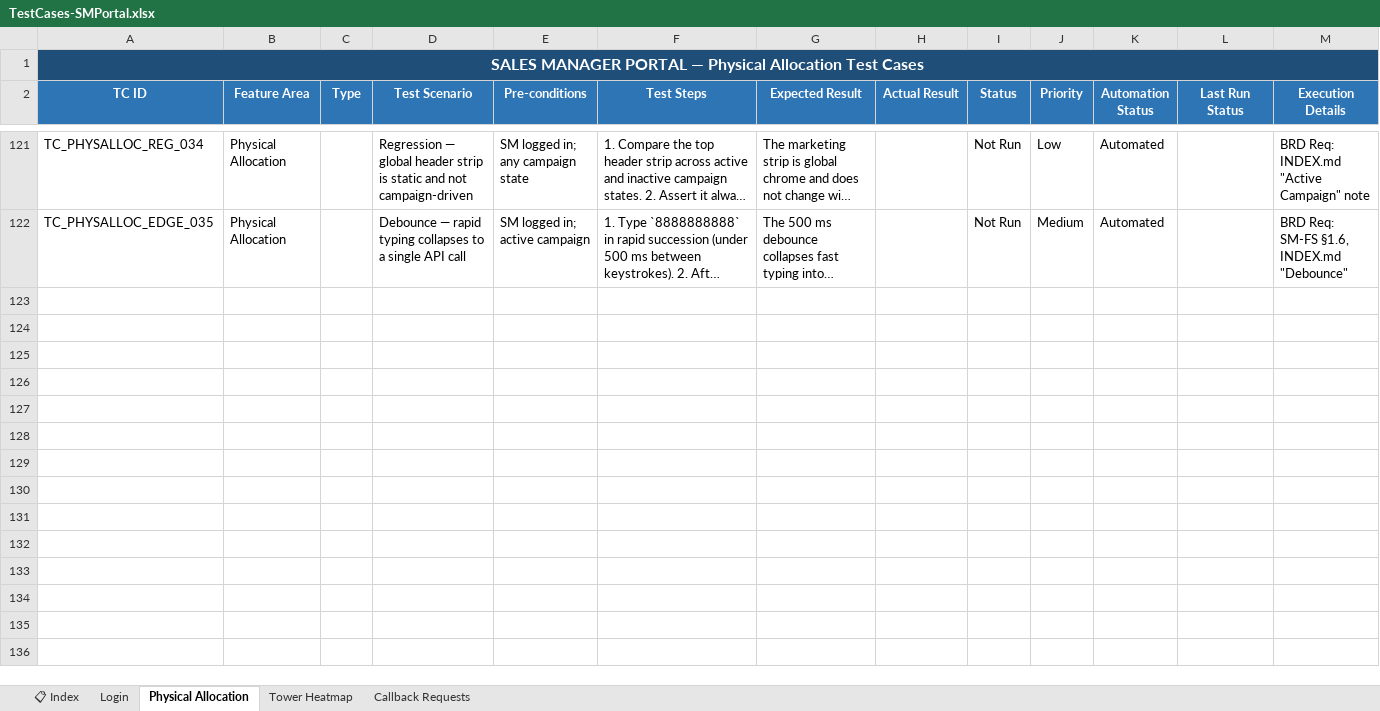
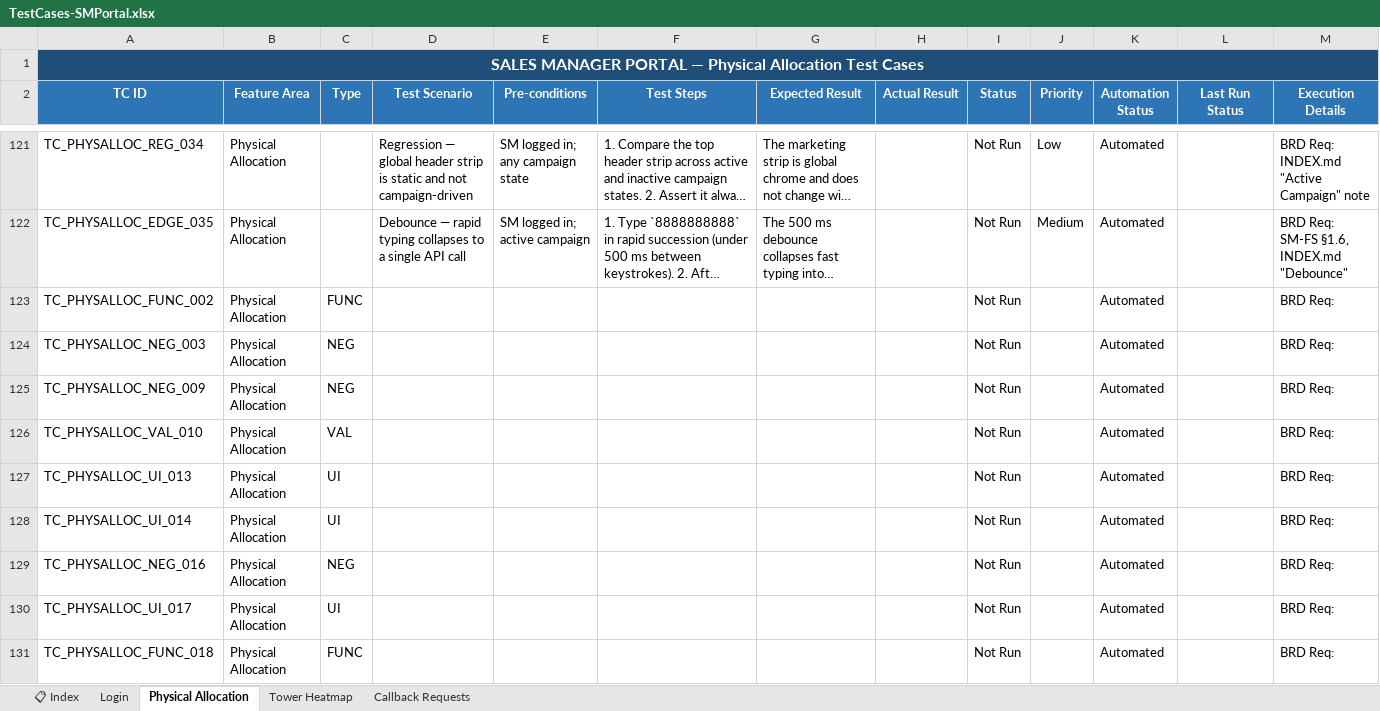
Before and after one commit to Anjalijha2/AI-Automation-hoabl, an Excel workbook: manual-qa-repository/07-execution/TestCases-SMPortal.xlsx, sheet Physical Allocation, drawn as a sheet; only a part is shown, gaps mark what is left out; long unchanged cells end in …; values as stored, in another font and other column widths than the file's, no borders; rows hold the shown columns only; the diff covers the shown part only; the diff names each change by its address in the sheet, - before the commit and + after, or states it on an @@ line.

```diff
--- a/manual-qa-repository/07-execution/TestCases-SMPortal.xlsx (sheet Physical Allocation)
+++ b/manual-qa-repository/07-execution/TestCases-SMPortal.xlsx (sheet Physical Allocation)
+row 123: TC_PHYSALLOC_FUNC_002 | Physical Allocation | FUNC |  |  |  |  |  | Not Run |  | Automated |  | BRD Req:
+row 124: TC_PHYSALLOC_NEG_003 | Physical Allocation | NEG |  |  |  |  |  | Not Run |  | Automated |  | BRD Req:
+row 125: TC_PHYSALLOC_NEG_009 | Physical Allocation | NEG |  |  |  |  |  | Not Run |  | Automated |  | BRD Req:
+row 126: TC_PHYSALLOC_VAL_010 | Physical Allocation | VAL |  |  |  |  |  | Not Run |  | Automated |  | BRD Req:
+row 127: TC_PHYSALLOC_UI_013 | Physical Allocation | UI |  |  |  |  |  | Not Run |  | Automated |  | BRD Req:
+row 128: TC_PHYSALLOC_UI_014 | Physical Allocation | UI |  |  |  |  |  | Not Run |  | Automated |  | BRD Req:
+row 129: TC_PHYSALLOC_NEG_016 | Physical Allocation | NEG |  |  |  |  |  | Not Run |  | Automated |  | BRD Req:
+row 130: TC_PHYSALLOC_UI_017 | Physical Allocation | UI |  |  |  |  |  | Not Run |  | Automated |  | BRD Req:
+row 131: TC_PHYSALLOC_FUNC_018 | Physical Allocation | FUNC |  |  |  |  |  | Not Run |  | Automated |  | BRD Req:
```
Also changed, not shown: 35 added rows elsewhere in this sheet, manual-qa-repository/07-execution/TestCases-Consolidated.xlsx, 23 other files.
